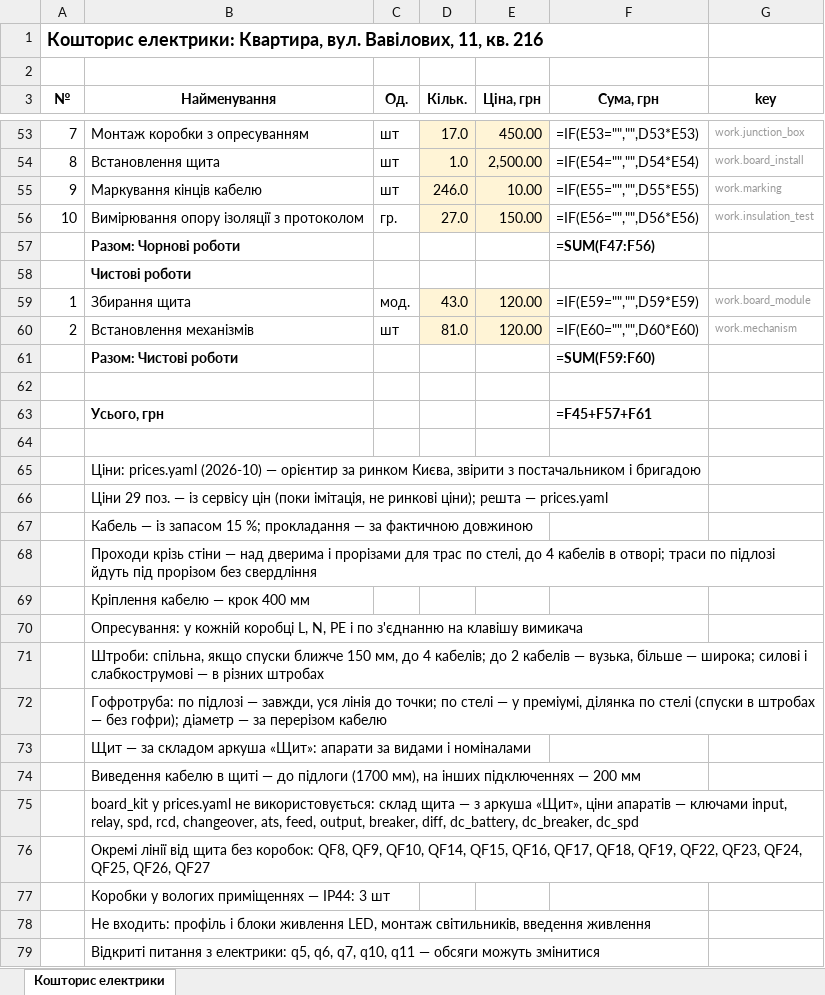
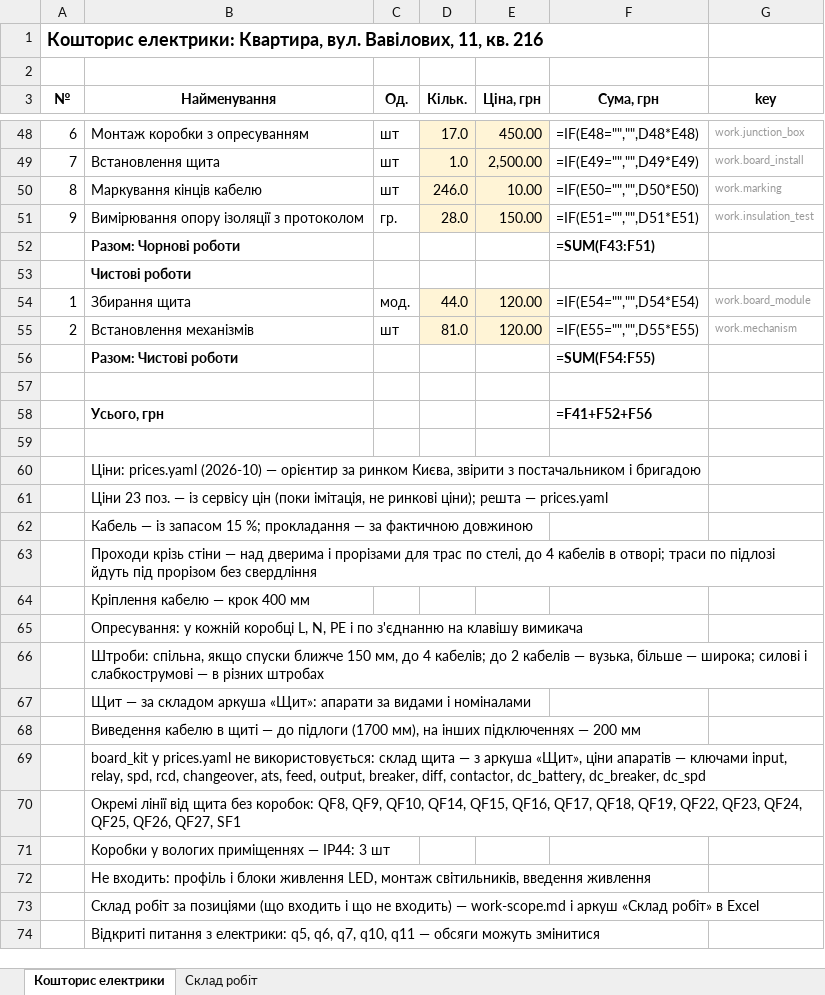
Before and after one commit to Coder801/floorplan-engine, an Excel workbook: projects/vavilovykh-11-216/out/estimate.xlsx, sheet Кошторис електрики, drawn as a sheet; only a part is shown, gaps mark what is left out; values as stored, in another font and other column widths than the file's, no borders; formulas without a stored value are shown as written; removed rows and columns are numbered as before the commit, all else as after; the diff covers the shown part only; the diff names each change by its address in the sheet, - before the commit and + after, or states it on an @@ line.

Commit message:
chore(projects): update answers and variant, rebuild vavilovykh-11-216
- answers.yaml: input accepted, backup is a station, reserve bus QF1, QF3, QF5, QF20
- variant.yaml: no conduit, cable after the plaster, ceiling height 2700
- out/: rebuild with the current code, new out/work-scope.md

```diff
--- a/projects/vavilovykh-11-216/out/estimate.xlsx (sheet Кошторис електрики)
+++ b/projects/vavilovykh-11-216/out/estimate.xlsx (sheet Кошторис електрики)
+sheet tab: Склад робіт
@@ column A (№) renumbered between rows 8 and 51 @@
-F48 (Сума, грн): =IF(E53="","",D53*E53)
+F48 (Сума, грн): =IF(E48="","",D48*E48)
-F49 (Сума, грн): =IF(E54="","",D54*E54)
+F49 (Сума, грн): =IF(E49="","",D49*E49)
-F50 (Сума, грн): =IF(E55="","",D55*E55)
+F50 (Сума, грн): =IF(E50="","",D50*E50)
-D51 (Кільк.): 27.0
+D51 (Кільк.): 28.0
-F51 (Сума, грн): =IF(E56="","",D56*E56)
+F51 (Сума, грн): =IF(E51="","",D51*E51)
-F52 (Сума, грн): =SUM(F47:F56)
+F52 (Сума, грн): =SUM(F43:F51)
-D54 (Кільк.): 43.0
+D54 (Кільк.): 44.0
-F54 (Сума, грн): =IF(E59="","",D59*E59)
+F54 (Сума, грн): =IF(E54="","",D54*E54)
-F55 (Сума, грн): =IF(E60="","",D60*E60)
+F55 (Сума, грн): =IF(E55="","",D55*E55)
-F56 (Сума, грн): =SUM(F59:F60)
+F56 (Сума, грн): =SUM(F54:F55)
-F58 (Сума, грн): =F45+F57+F61
+F58 (Сума, грн): =F41+F52+F56
-B61 (Найменування): Ціни 29 поз. —…
+B61 (Найменування): Ціни 23 поз. —…
-row 72:  | Гофротруба: по підлозі — завжди, уся лінія до точки; по стелі — у преміумі, ділянка по стелі (спуски в штробах — без гофри); діаметр — за перерізом кабелю
-B69 (Найменування): …breaker, diff, dc_battery, dc_breaker,…
+B69 (Найменування): …breaker, diff, contactor, dc_battery, dc_breaker,…
-B70 (Найменування): …QF25, QF26, QF27
+B70 (Найменування): …QF25, QF26, QF27, SF1
+row 73:  | Склад робіт за позиціями (що входить і що не входить) — work-scope.md і аркуш «Склад робіт» в Excel
```
Also changed, not shown: 2 added rows, 7 removed rows and 49 edited cells elsewhere in this sheet, 18 other files.
